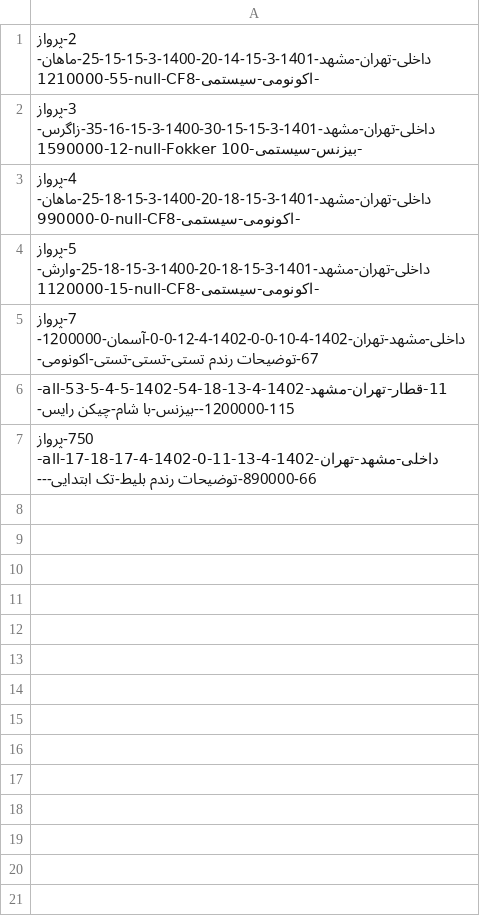
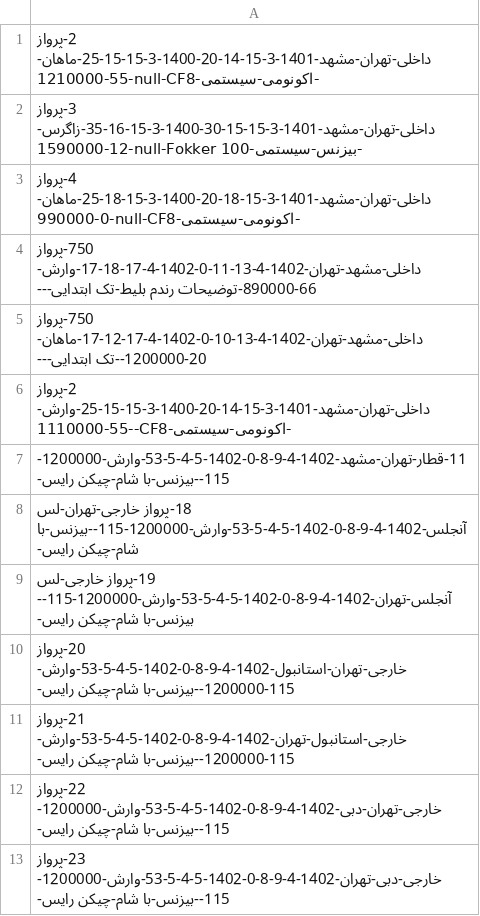
Before and after one commit to ghaemaliabadi/unlimited-heap-ap401, a CSV file: lib/Server/db/Tickets.csv, drawn as a sheet.

Commit message:
chore: load tickets from backend

```diff
--- a/lib/Server/db/Tickets.csv
+++ b/lib/Server/db/Tickets.csv
@@ -3,5 +3,11 @@
 4-پرواز داخلی-تهران-مشهد-1401-3-15-18-20-1400-3-15-18-25-ماهان-990000-0-null-CF8-اکونومی-سیستمی-
-5-پرواز داخلی-تهران-مشهد-1401-3-15-18-20-1400-3-15-18-25-وارش-1120000-15-null-CF8-اکونومی-سیستمی-
-7-پرواز داخلی-مشهد-تهران-1402-4-10-0-0-1402-4-12-0-0-آسمان-1200000-67-توضیحات رندم تستی-تستی-تستی-اکونومی-
-11-قطار-تهران-مشهد-1402-4-13-18-54-1402-5-4-5-53-all-1200000-115--بیزنس-با شام-چیکن رایس-
-750-پرواز داخلی-مشهد-تهران-1402-4-13-11-0-1402-4-17-18-17-all-890000-66-توضیحات رندم بلیط-تک ابتدایی---
+750-پرواز داخلی-مشهد-تهران-1402-4-13-11-0-1402-4-17-18-17-وارش-890000-66-توضیحات رندم بلیط-تک ابتدایی---
+750-پرواز داخلی-مشهد-تهران-1402-4-13-10-0-1402-4-17-12-17-ماهان-1200000-20--تک ابتدایی---
+2-پرواز داخلی-تهران-مشهد-1401-3-15-14-20-1400-3-15-15-25-وارش-1110000-55--CF8-اکونومی-سیستمی-
+11-قطار-تهران-مشهد-1402-4-9-8-0-1402-5-4-5-53-وارش-1200000-115--بیزنس-با شام-چیکن رایس-
+18-پرواز خارجی-تهران-لس آنجلس-1402-4-9-8-0-1402-5-4-5-53-وارش-1200000-115--بیزنس-با شام-چیکن رایس-
+19-پرواز خارجی-لس آنجلس-تهران-1402-4-9-8-0-1402-5-4-5-53-وارش-1200000-115--بیزنس-با شام-چیکن رایس-
+20-پرواز خارجی-تهران-استانبول-1402-4-9-8-0-1402-5-4-5-53-وارش-1200000-115--بیزنس-با شام-چیکن رایس-
+21-پرواز خارجی-استانبول-تهران-1402-4-9-8-0-1402-5-4-5-53-وارش-1200000-115--بیزنس-با شام-چیکن رایس-
+22-پرواز خارجی-تهران-دبی-1402-4-9-8-0-1402-5-4-5-53-وارش-1200000-115--بیزنس-با شام-چیکن رایس-
+23-پرواز خارجی-دبی-تهران-1402-4-9-8-0-1402-5-4-5-53-وارش-1200000-115--بیزنس-با شام-چیکن رایس-
```
Also changed, not shown: 5 other files.
